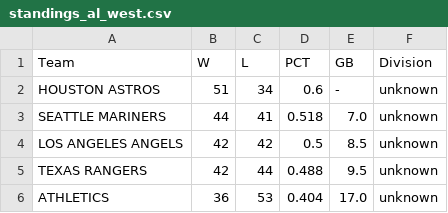
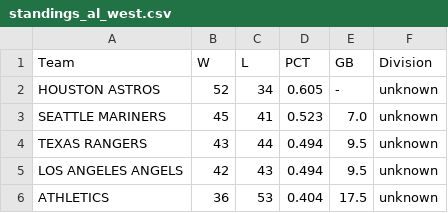
Before and after one commit to jjesse/baseball_stats, a CSV file: docs/standings_al_west.csv, drawn as a sheet.

```diff
--- a/docs/standings_al_west.csv
+++ b/docs/standings_al_west.csv
@@ -1,6 +1,6 @@
 Team,W,L,PCT,GB,Division
-HOUSTON ASTROS,51,34,0.6,-,unknown
-SEATTLE MARINERS,44,41,0.518,7.0,unknown
-LOS ANGELES ANGELS,42,42,0.5,8.5,unknown
-TEXAS RANGERS,42,44,0.488,9.5,unknown
-ATHLETICS,36,53,0.404,17.0,unknown
+HOUSTON ASTROS,52,34,0.605,-,unknown
+SEATTLE MARINERS,45,41,0.523,7.0,unknown
+TEXAS RANGERS,43,44,0.494,9.5,unknown
+LOS ANGELES ANGELS,42,43,0.494,9.5,unknown
+ATHLETICS,36,53,0.404,17.5,unknown
```
Also changed, not shown: docs/standings_al_central.csv, docs/standings_al_east.csv, 19 other files.
